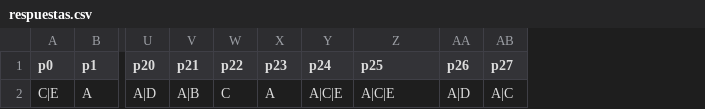
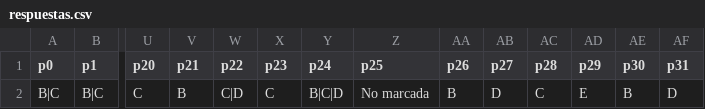
Before and after one commit to cardel/autograderUV, a CSV file: data/respuestas.csv, drawn as a sheet; only a part is shown, gaps mark what is left out; removed rows and columns are numbered as before the commit, all else as after; rows hold the shown columns only; the diff names each change by its address in the sheet, - before the commit and + after, or states it on an @@ line.

```diff
--- a/data/respuestas.csv
+++ b/data/respuestas.csv
+column AC (p28), empty
+column AD (p29), empty
+column AE (p30), empty
+column AF (p31), empty
-row 2: C|E | A | A|D | A|B | C | A | A|C|E | A|C|E | A|D | A|C
+row 2: B|C | B|C | C | B | C|D | C | B|C|D | No marcada | B | D | C | E | B | D
```
Also changed, not shown: data/listadoClase.csv, data/resultados.csv, 39 other files.
